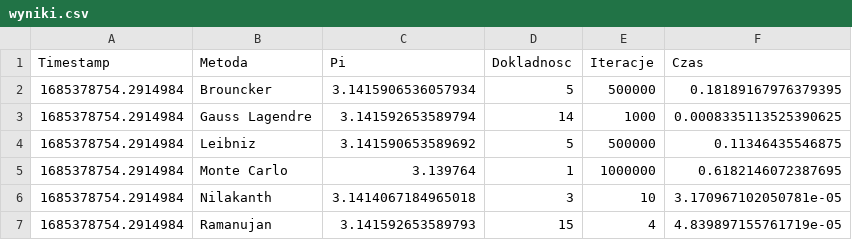
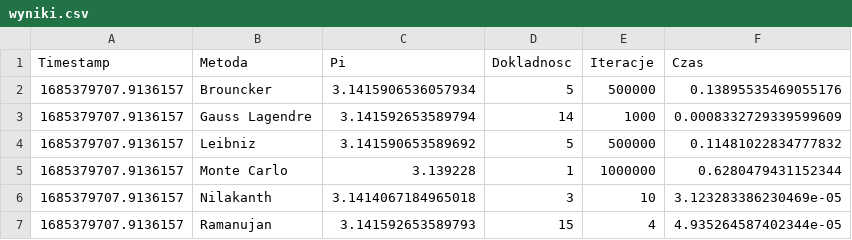
Before and after one commit to tto83/APSL_VI_Python_Zaliczenie, a CSV file: wyniki.csv, drawn as a sheet.

```diff
--- a/wyniki.csv
+++ b/wyniki.csv
@@ -1,7 +1,7 @@
 Timestamp;Metoda;Pi;Dokladnosc;Iteracje;Czas
-1685378754.2914984;Brouncker;3.1415906536057934;5;500000;0.18189167976379395
-1685378754.2914984;Gauss Lagendre;3.141592653589794;14;1000;0.0008335113525390625
-1685378754.2914984;Leibniz;3.141590653589692;5;500000;0.11346435546875
-1685378754.2914984;Monte Carlo;3.139764;1;1000000;0.6182146072387695
-1685378754.2914984;Nilakanth;3.1414067184965018;3;10;3.170967102050781e-05
-1685378754.2914984;Ramanujan;3.141592653589793;15;4;4.839897155761719e-05
+1685379707.9136157;Brouncker;3.1415906536057934;5;500000;0.13895535469055176
+1685379707.9136157;Gauss Lagendre;3.141592653589794;14;1000;0.0008332729339599609
+1685379707.9136157;Leibniz;3.141590653589692;5;500000;0.11481022834777832
+1685379707.9136157;Monte Carlo;3.139228;1;1000000;0.6280479431152344
+1685379707.9136157;Nilakanth;3.1414067184965018;3;10;3.123283386230469e-05
+1685379707.9136157;Ramanujan;3.141592653589793;15;4;4.935264587402344e-05
```
Also changed, not shown: 2 other files.
